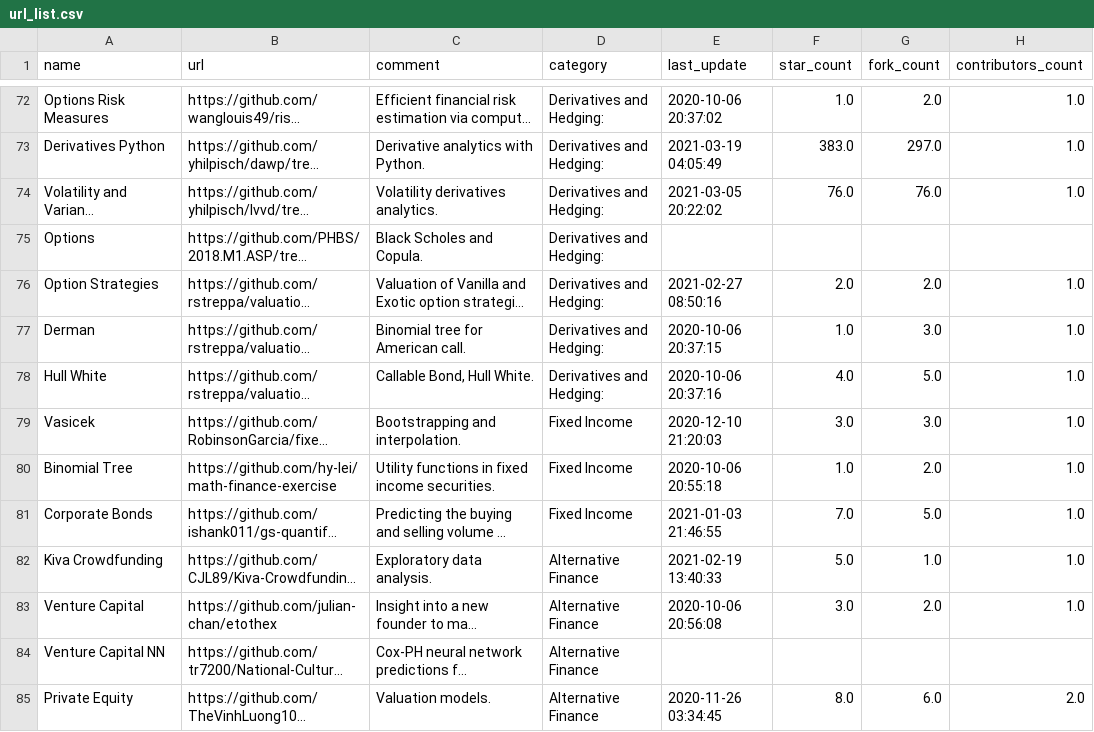
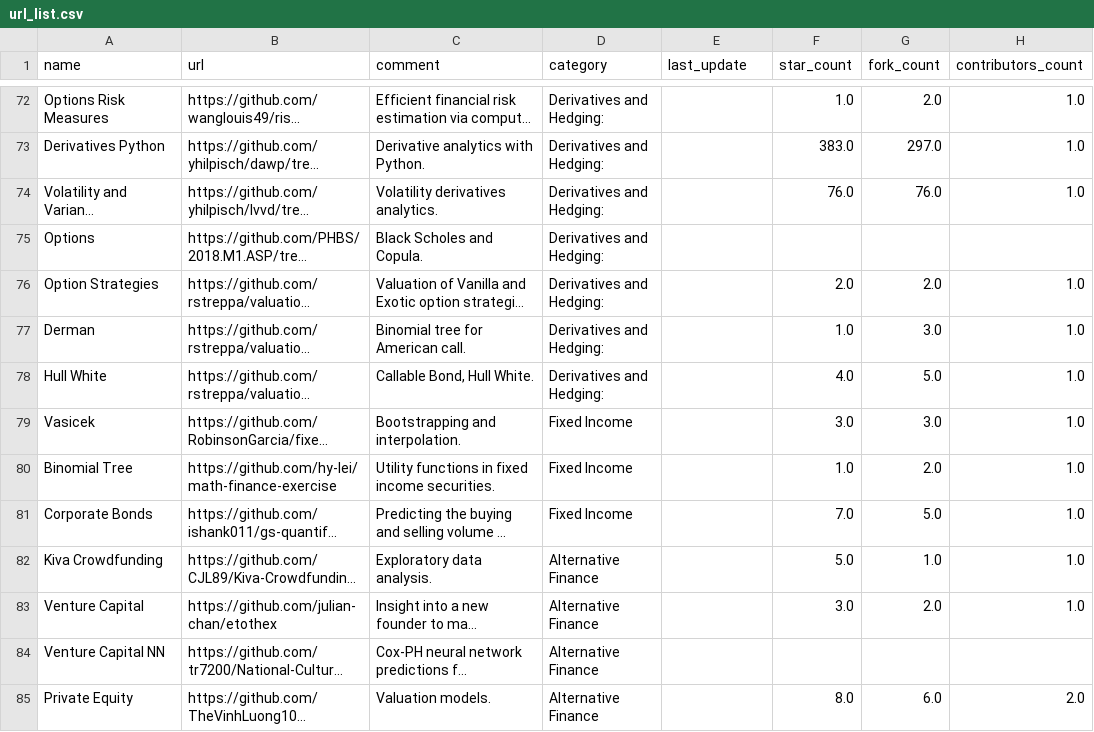
Before and after one commit to firmai/financial-machine-learning, a CSV file: raw_data/url_list.csv, drawn as a sheet; only a part is shown, gaps mark what is left out; long unchanged cells end in …; the diff covers the shown part only; the diff names each change by its address in the sheet, - before the commit and + after, or states it on an @@ line.

```diff
--- a/raw_data/url_list.csv
+++ b/raw_data/url_list.csv
-E72 (last_update): 2020-10-06 20:37:02
+E72 (last_update): (empty)
-E73 (last_update): 2021-03-19 04:05:49
+E73 (last_update): (empty)
-E74 (last_update): 2021-03-05 20:22:02
+E74 (last_update): (empty)
-E76 (last_update): 2021-02-27 08:50:16
+E76 (last_update): (empty)
-E77 (last_update): 2020-10-06 20:37:15
+E77 (last_update): (empty)
-E78 (last_update): 2020-10-06 20:37:16
+E78 (last_update): (empty)
-E79 (last_update): 2020-12-10 21:20:03
+E79 (last_update): (empty)
-E80 (last_update): 2020-10-06 20:55:18
+E80 (last_update): (empty)
-E81 (last_update): 2021-01-03 21:46:55
+E81 (last_update): (empty)
-E82 (last_update): 2021-02-19 13:40:33
+E82 (last_update): (empty)
-E83 (last_update): 2020-10-06 20:56:08
+E83 (last_update): (empty)
-E85 (last_update): 2020-11-26 03:34:45
+E85 (last_update): (empty)
```
Also changed, not shown: 131 edited cells elsewhere in this file, 2 other files.
